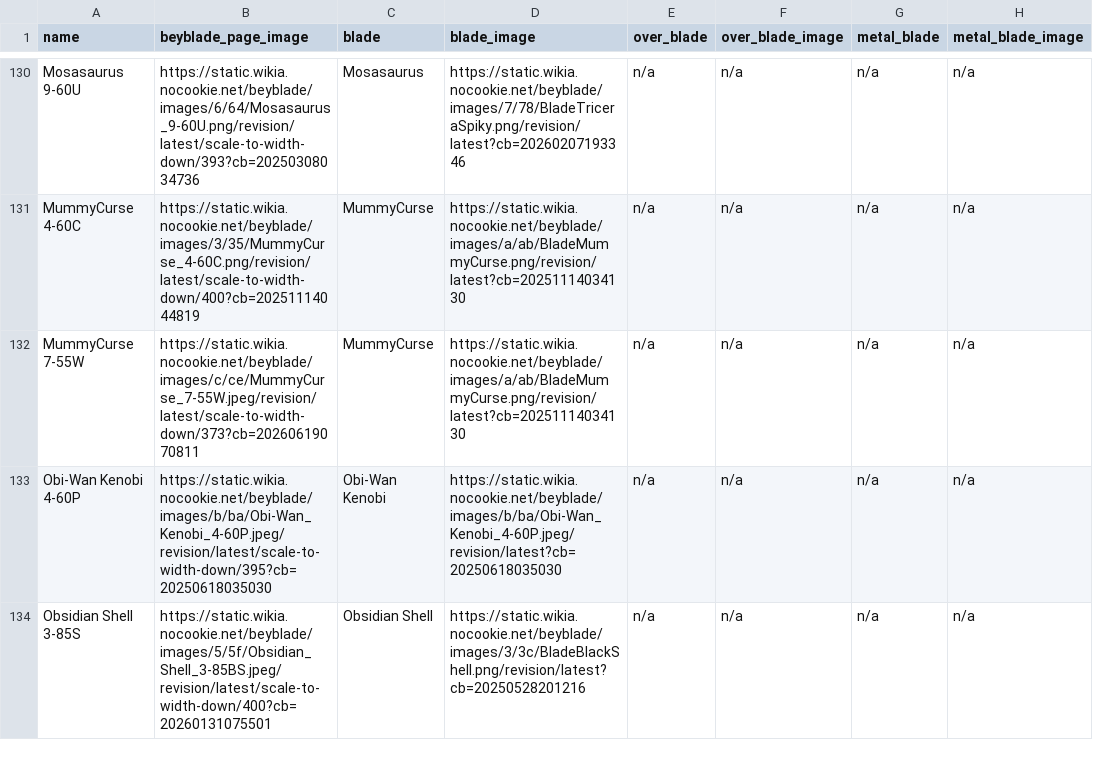
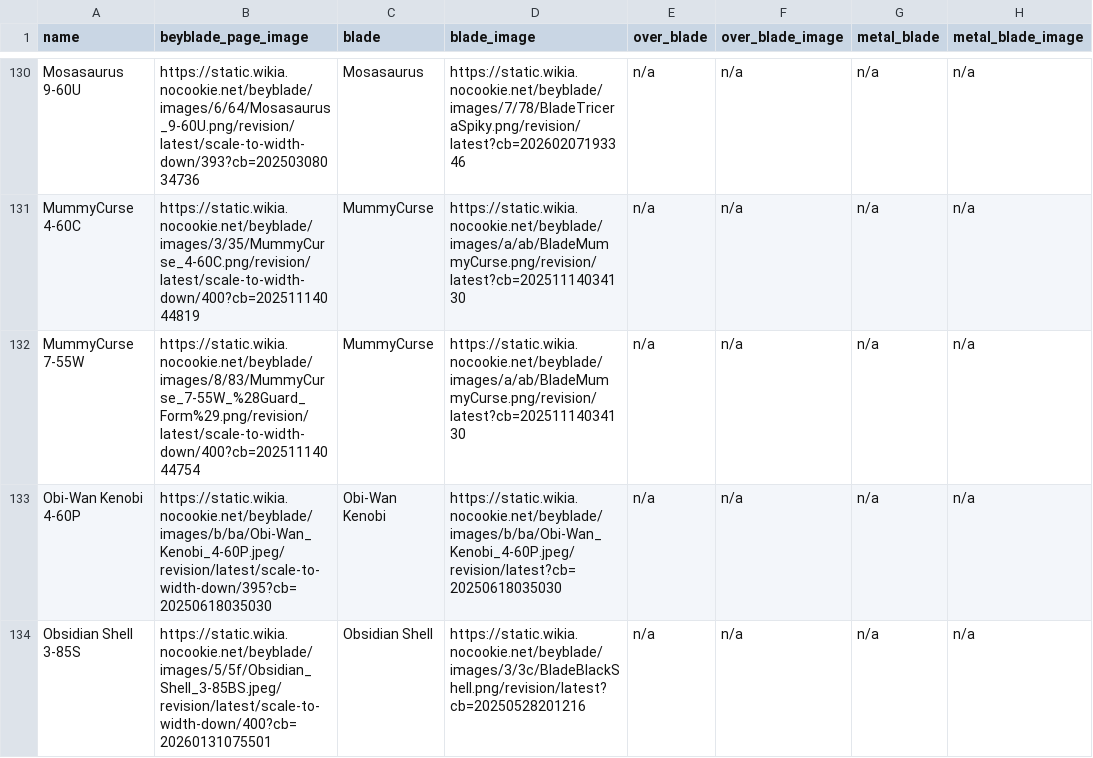
Before and after one commit to OneDime/Software-Beyblade, a CSV file: beyblade_x.csv, drawn as a sheet; only a part is shown, gaps mark what is left out; the diff names each change by its address in the sheet, - before the commit and + after, or states it on an @@ line.

```diff
--- a/beyblade_x.csv
+++ b/beyblade_x.csv
-B132 (beyblade_page_image): https://static.wikia.nocookie.net/beyblade/images/c/ce/MummyCurse_7-55W.jpeg/revision/latest/scale-to-width-down/373?cb=20260619070811
+B132 (beyblade_page_image): https://static.wikia.nocookie.net/beyblade/images/8/83/MummyCurse_7-55W_%28Guard_Form%29.png/revision/latest/scale-to-width-down/400?cb=20251114044754
```
Also changed, not shown: 1 other file.
